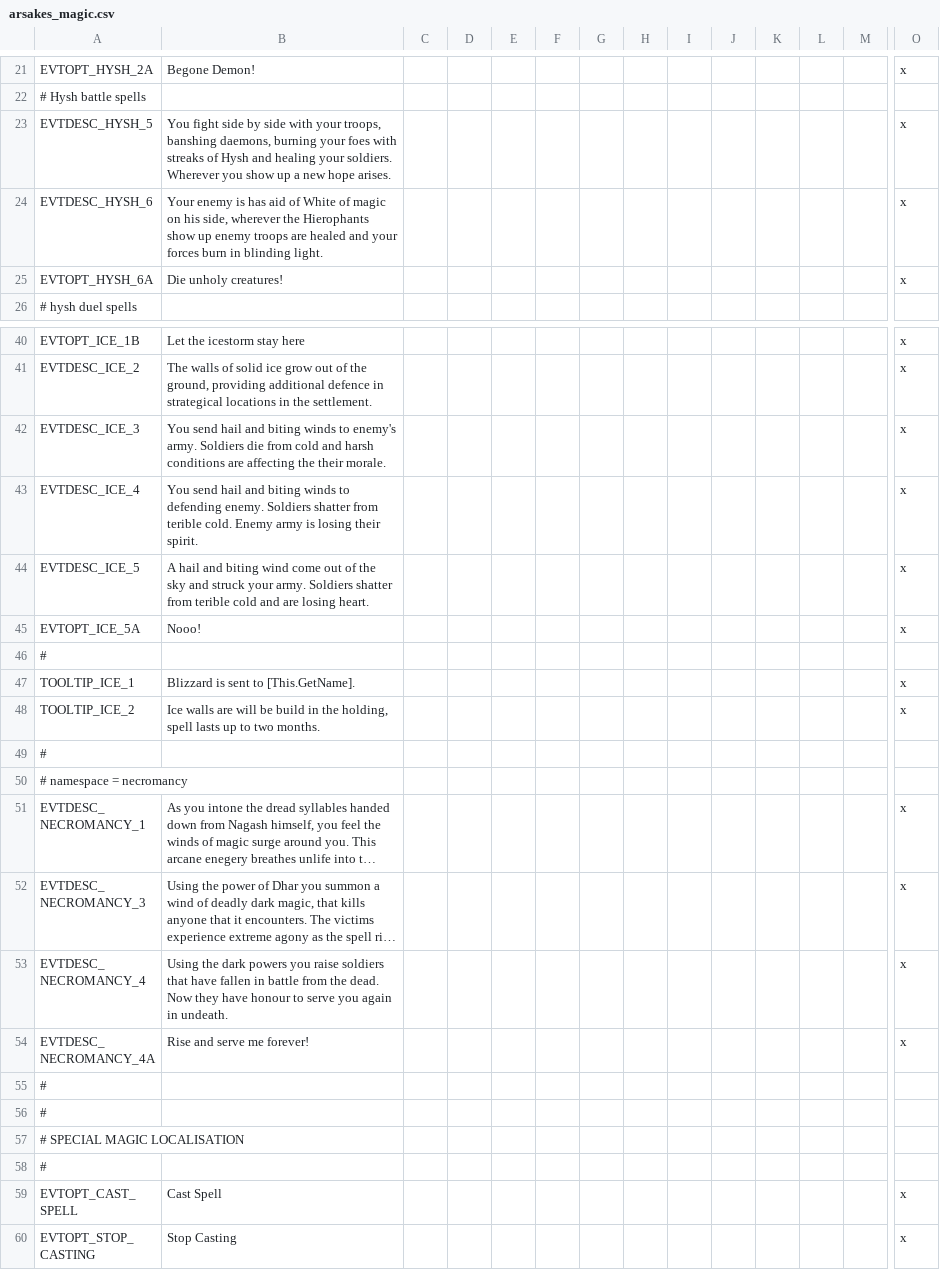
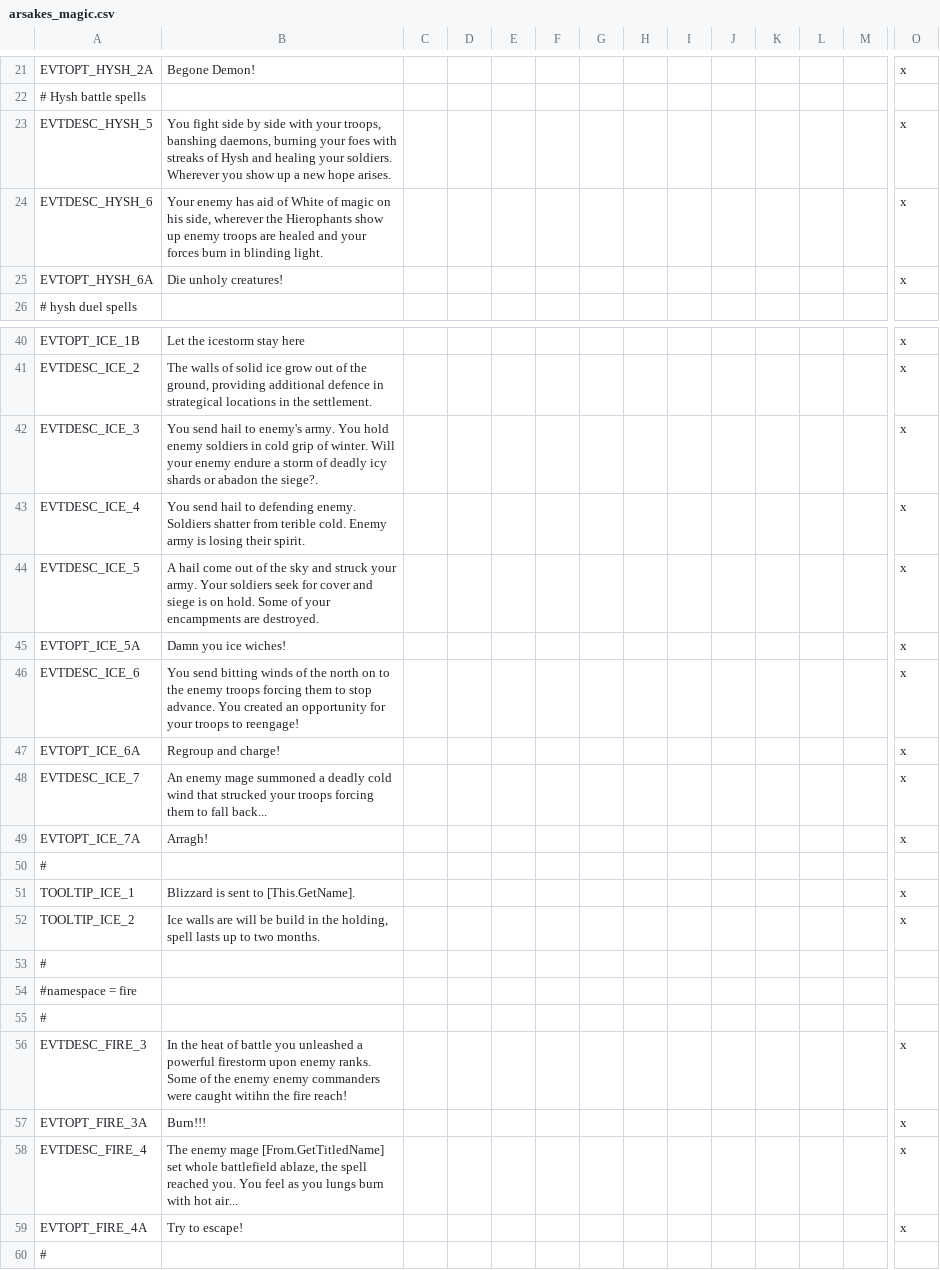
Before and after one commit to Arsakes/geheimnisnacht, a CSV file: localisation/arsakes_magic.csv, drawn as a sheet; only a part is shown, gaps mark what is left out; the shorter side is filled out with more unchanged rows; long unchanged cells end in …; rows hold the shown columns only; the diff names each change by its address in the sheet, - before the commit and + after, or states it on an @@ line.

```diff
--- a/localisation/arsakes_magic.csv
+++ b/localisation/arsakes_magic.csv
-B24: Your enemy is has aid…
+B24: Your enemy has aid…
-B42: …send hail and biting winds to enemy's army. Soldiers die from cold and harsh conditions are affecting the their morale.
+B42: …send hail to enemy's army. You hold enemy soldiers in cold grip of winter. Will your enemy endure a storm of deadly icy shards or abadon the siege?.
-B43: …send hail and biting winds to defending…
+B43: …send hail to defending…
-B44: A hail and biting wind come out of the sky and struck your army. Soldiers shatter from terible cold and are losing heart.
+B44: A hail come out of the sky and struck your army. Your soldiers seek for cover and siege is on hold. Some of your encampments are destroyed.
-B45: Nooo!
+B45: Damn you ice wiches!
+row 46: EVTDESC_ICE_6 | You send bitting winds of the north on to the enemy troops forcing them to stop advance. You created an opportunity for your troops to reengage! |  |  |  |  |  |  |  |  |  |  |  | x
+row 47: EVTOPT_ICE_6A | Regroup and charge! |  |  |  |  |  |  |  |  |  |  |  | x
+row 48: EVTDESC_ICE_7 | An enemy mage summoned a deadly cold wind that strucked your troops forcing them to fall back... |  |  |  |  |  |  |  |  |  |  |  | x
+row 49: EVTOPT_ICE_7A | Arragh! |  |  |  |  |  |  |  |  |  |  |  | x
+row 53: #
+row 54: #namespace = fire
+row 55: #
+row 56: EVTDESC_FIRE_3 | In the heat of battle you unleashed a powerful firestorm upon enemy ranks. Some of the enemy enemy commanders were caught witihn the fire reach! |  |  |  |  |  |  |  |  |  |  |  | x
+row 57: EVTOPT_FIRE_3A | Burn!!! |  |  |  |  |  |  |  |  |  |  |  | x
+row 58: EVTDESC_FIRE_4 | The enemy mage [From.GetTitledName] set whole battlefield ablaze, the spell reached you. You feel as you lungs burn with hot air... |  |  |  |  |  |  |  |  |  |  |  | x
+row 59: EVTOPT_FIRE_4A | Try to escape! |  |  |  |  |  |  |  |  |  |  |  | x
```
Also changed, not shown: 13 other files.
